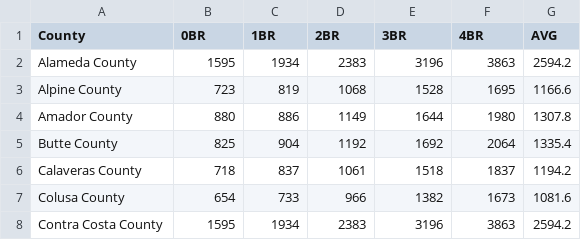
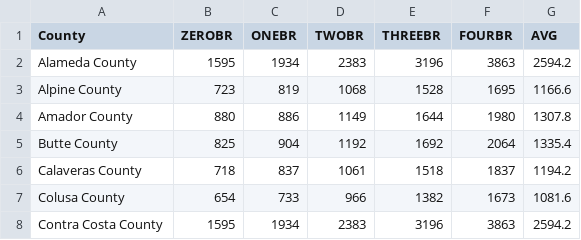
Before and after one commit to JacobR25/35L-Project, a CSV file: housing/src/counties - Sheet1.csv, drawn as a sheet; only a part is shown.

Commit message:
Rent info now displays on click
changed csv column names to start with non numeric characters
added new package, papaparse
rent info now displays to users on click

```diff
--- a/housing/src/counties - Sheet1.csv
+++ b/housing/src/counties - Sheet1.csv
@@ -1,2 +1,2 @@
-County,0BR,1BR,2BR,3BR,4BR,AVG
+County,ZEROBR,ONEBR,TWOBR,THREEBR,FOURBR,AVG
 Alameda County,1595,1934,2383,3196,3863,2594.2
```
Also changed, not shown: 3 other files.
